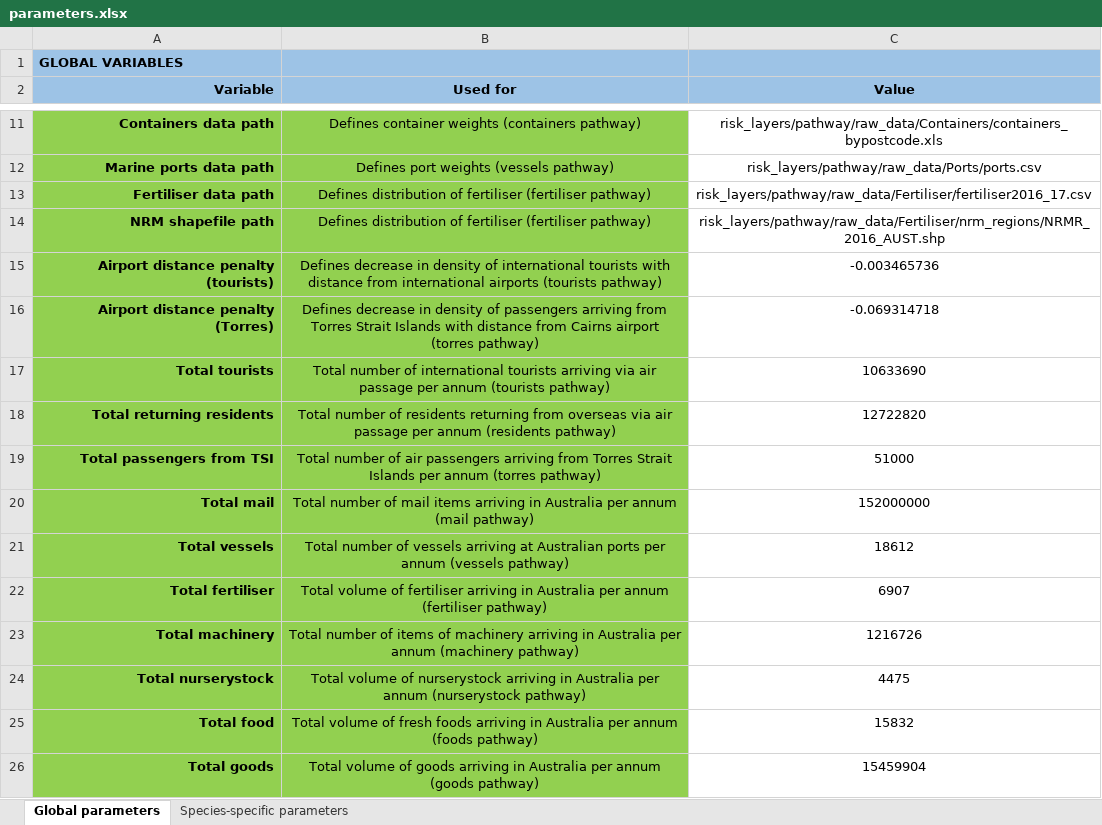
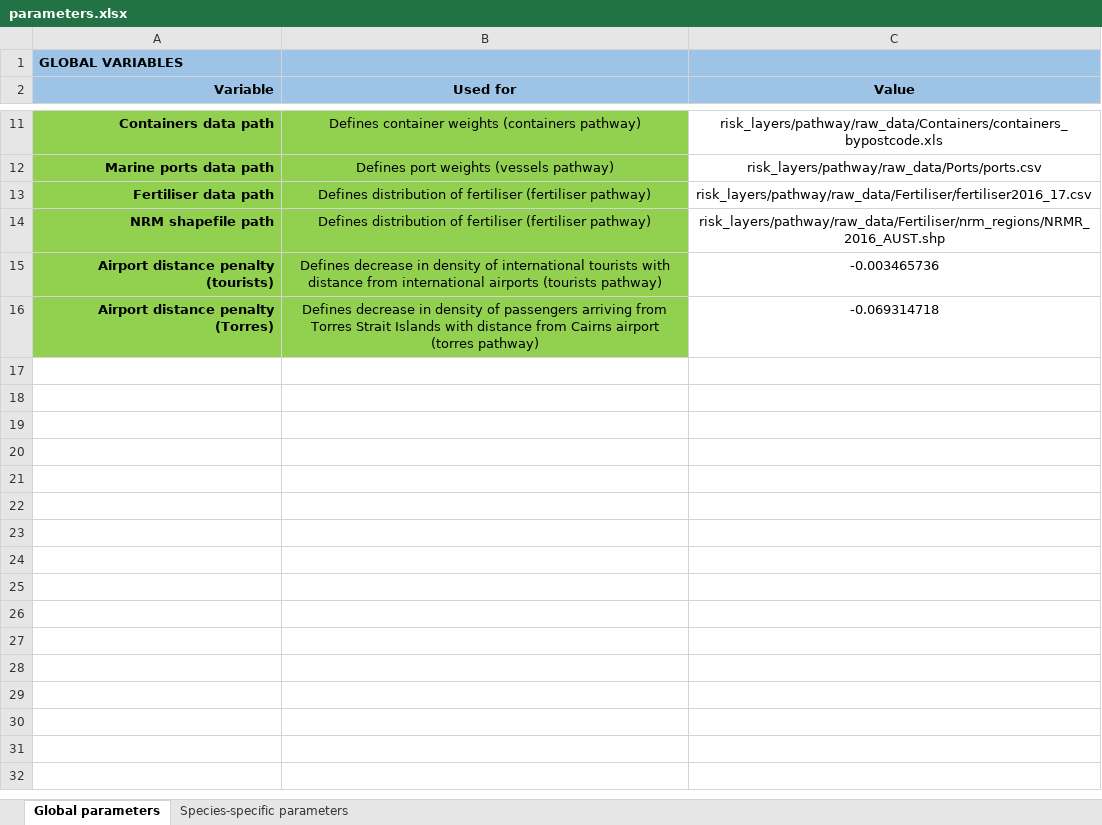
Before and after one commit to jscamac/edmaps, an Excel workbook: inst/extdata/parameters.xlsx, sheet Global parameters, drawn as a sheet; only a part is shown, gaps mark what is left out; values as stored, in another font and other column widths than the file's, no borders; conditional formats not drawn; the diff names each change by its address in the sheet, - before the commit and + after, or states it on an @@ line.

```diff
--- a/inst/extdata/parameters.xlsx (sheet Global parameters)
+++ b/inst/extdata/parameters.xlsx (sheet Global parameters)
-row 17: Total tourists | Total number of international tourists arriving via air passage per annum (tourists pathway) | 10633690
-row 18: Total returning residents | Total number of residents returning from overseas via air passage per annum (residents pathway) | 12722820
-row 19: Total passengers from TSI | Total number of air passengers arriving from Torres Strait Islands per annum (torres pathway) | 51000
-row 20: Total mail | Total number of mail items arriving in Australia per annum (mail pathway) | 152000000
-row 21: Total vessels | Total number of vessels arriving at Australian ports per annum (vessels pathway) | 18612
-row 22: Total fertiliser | Total volume of fertiliser arriving in Australia per annum (fertiliser pathway) | 6907
-row 23: Total machinery | Total number of items of machinery arriving in Australia per annum (machinery pathway) | 1216726
-row 24: Total nurserystock | Total volume of nurserystock arriving in Australia per annum (nurserystock pathway) | 4475
-row 25: Total food | Total volume of fresh foods arriving in Australia per annum (foods pathway) | 15832
-row 26: Total goods | Total volume of goods arriving in Australia per annum (goods pathway) | 15459904
```
Also changed, not shown: sheet Species-specific parameters, 35 other files.
